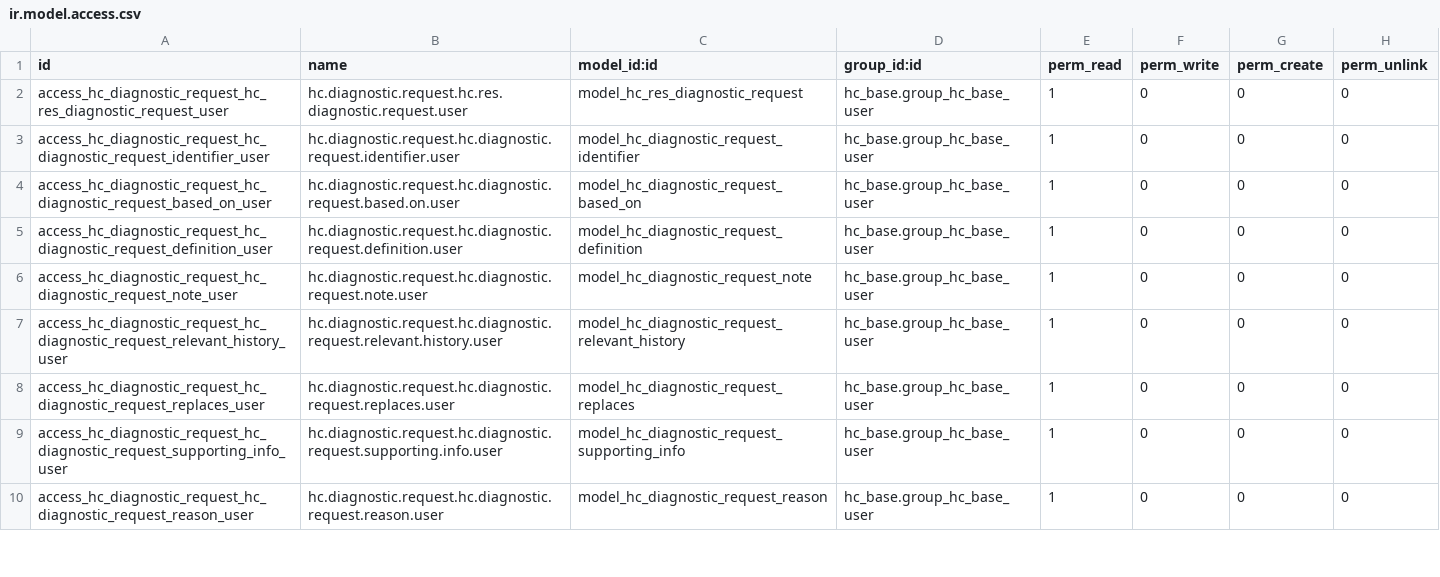
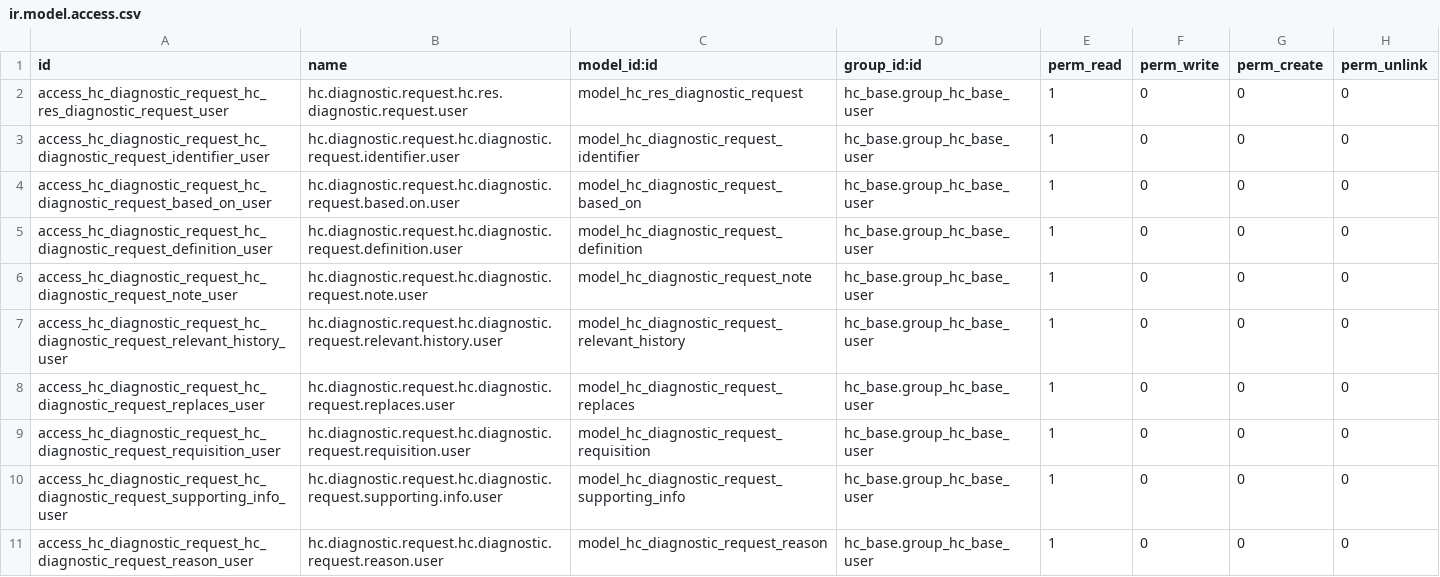
Before and after one commit to LasLabs/odoo-fhir, a CSV file: addons/hc_diagnostic_request/security/ir.model.access.csv, drawn as a sheet; only a part is shown; the diff names each change by its address in the sheet, - before the commit and + after, or states it on an @@ line.

```diff
--- a/addons/hc_diagnostic_request/security/ir.model.access.csv
+++ b/addons/hc_diagnostic_request/security/ir.model.access.csv
+row 9: access_hc_diagnostic_request_hc_diagnostic_request_requisition_user | hc.diagnostic.request.hc.diagnostic.request.requisition.user | model_hc_diagnostic_request_requisition | hc_base.group_hc_base_user | 1 | 0 | 0 | 0
```
Also changed, not shown: addons/hc_communication/security/ir.model.access.csv, addons/hc_imaging_study/security/ir.model.access.csv, 48 other files.
